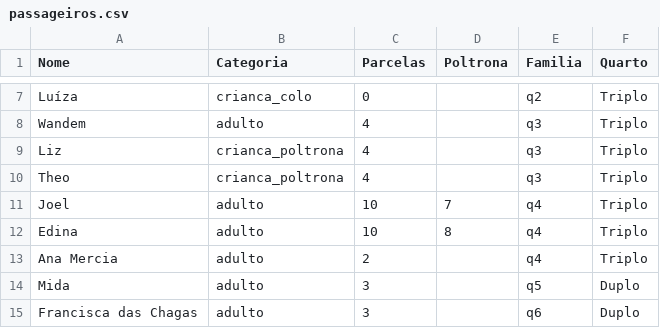
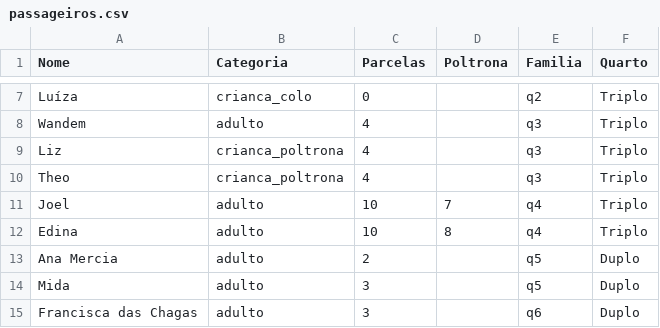
Before and after one commit to wandembergvrs/viagem2027, a CSV file: passageiros.csv, drawn as a sheet; only a part is shown, gaps mark what is left out.

Commit message:
Update passageiros.csv

```diff
--- a/passageiros.csv
+++ b/passageiros.csv
@@ -12,3 +12,3 @@ Joel;adulto;10;7;q4;Triplo
 Edina;adulto;10;8;q4;Triplo
-Ana Mercia;adulto;2;;q4;Triplo
+Ana Mercia;adulto;2;;q5;Duplo
 Mida;adulto;3;;q5;Duplo
```
